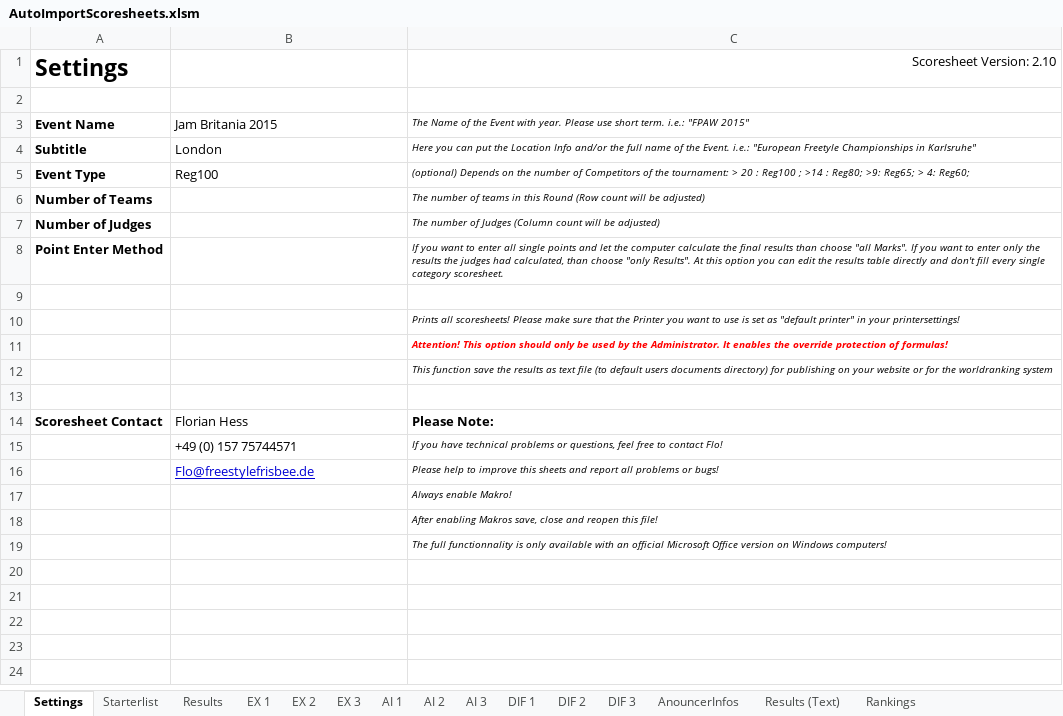
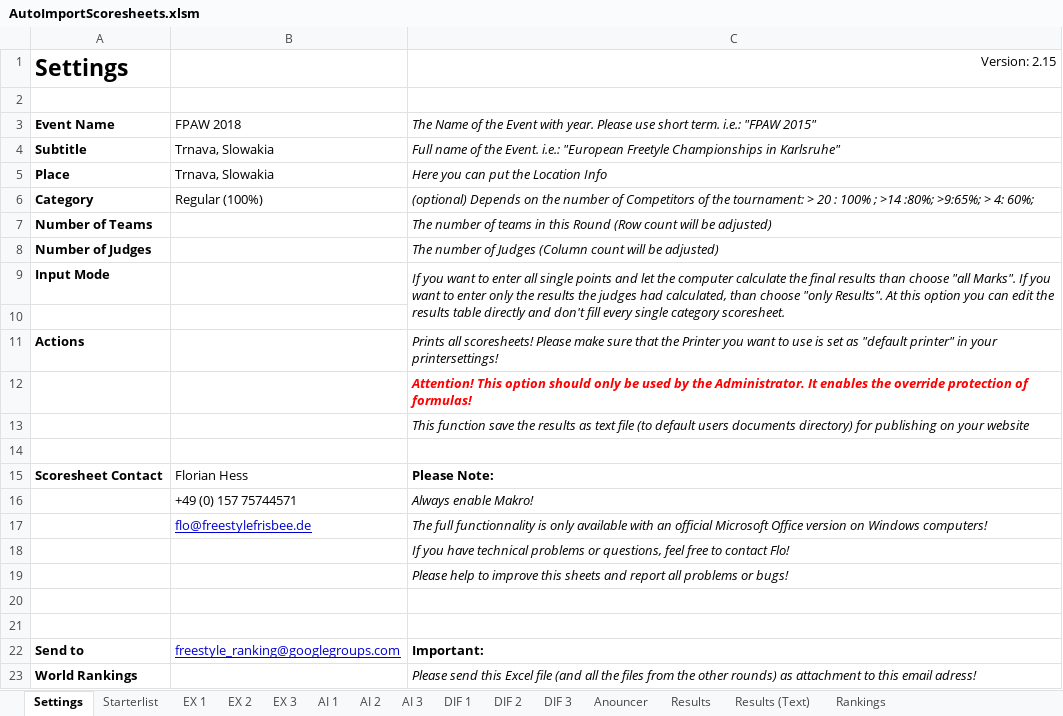
Before and after one commit to SmilesAir/FPAElectronicJudging, an Excel workbook: Spreadsheets/AutoImportScoresheets.xlsm, sheet Settings, drawn as a sheet; values as stored, in another font and other column widths than the file's, no borders; charts and pictures not drawn; removed rows and columns are numbered as before the commit, all else as after; the diff names each change by its address in the sheet, - before the commit and + after, or states it on an @@ line.

Commit message:
Fixed rounding errors
Update to new spreadsheet
Changed bracked viewer to black and white for easy printing
Added totals for bracket viewer output

```diff
--- a/Spreadsheets/AutoImportScoresheets.xlsm (sheet Settings)
+++ b/Spreadsheets/AutoImportScoresheets.xlsm (sheet Settings)
-sheet tab: AnouncerInfos
+sheet tab: Anouncer
@@ sheet tab order changed: Settings | Starterlist | EX 1 | EX 2 | EX 3 | AI 1 | AI 2 | AI 3 | DIF 1 | DIF 2 | DIF 3 | Anouncer | Results | Results (Text) | Rankings @@
-C1: Scoresheet Version: 2.10
+C1: Version: 2.15
-B3: Jam Britania 2015
+B3: FPAW 2018
@@ C3 text size: larger @@
-row 4: Subtitle | London | Here you can put the Location Info and/or the full name of the Event. i.e.: "European Freetyle Championships in Karlsruhe"
-row 5: Event Type | Reg100 | (optional) Depends on the number of Competitors of the tournament: > 20 : Reg100 ; >14 : Reg80; >9: Reg65; > 4: Reg60;
+row 4: Subtitle | Trnava, Slowakia | Full name of the Event. i.e.: "European Freetyle Championships in Karlsruhe"
+row 5: Place | Trnava, Slowakia | Here you can put the Location Info
+row 6: Category | Regular (100%) | (optional) Depends on the number of Competitors of the tournament: > 20 : 100% ; >14 :80%; >9:65%; > 4: 60%;
@@ C7:C9 text size: larger @@
-A9 (Settings): Point Enter Method
+A9 (Settings): Input Mode
+C9:C10 merged
-A11 (Settings): (empty)
+A11 (Settings): Actions
@@ C11:C13 text size: larger @@
-C13 (Version: 2.15): …your website or for the worldranking system
+C13 (Version: 2.15): …your website
+row 16:  | +49 (0) 157 75744571 | Always enable Makro!
+row 17:  | flo@freestylefrisbee.de | The full functionnality is only available with an official Microsoft Office version on Windows computers!
-B18: +49 (0) 157 75744571
+B18: (empty)
@@ C18:C19 text size: larger @@
-B19: Flo@freestylefrisbee.de
+B19: (empty)
-C20 (Version: 2.15): Always enable Makro!
+C20 (Version: 2.15): (empty)
-C21 (Version: 2.15): After enabling Makros save, close and reopen this file!
+C21 (Version: 2.15): (empty)
-row 19:  |  | The full functionnality is only available with an official Microsoft Office version on Windows computers!
+row 22: Send to | freestyle_ranking@googlegroups.com | Important:
+row 23: World Rankings |  | Please send this Excel file (and all the files from the other rounds) as attachment to this email adress!
```
Also changed, not shown: sheet Rankings, sheet Starterlist, sheet Results, sheet AI 3, sheet AI 1, sheet AI 2, 8 more sheets, formulas that keep their value, hidden cells, charts or pictures, Spreadsheets/Scoresheets_2.10.xlsm, 10 other files.
